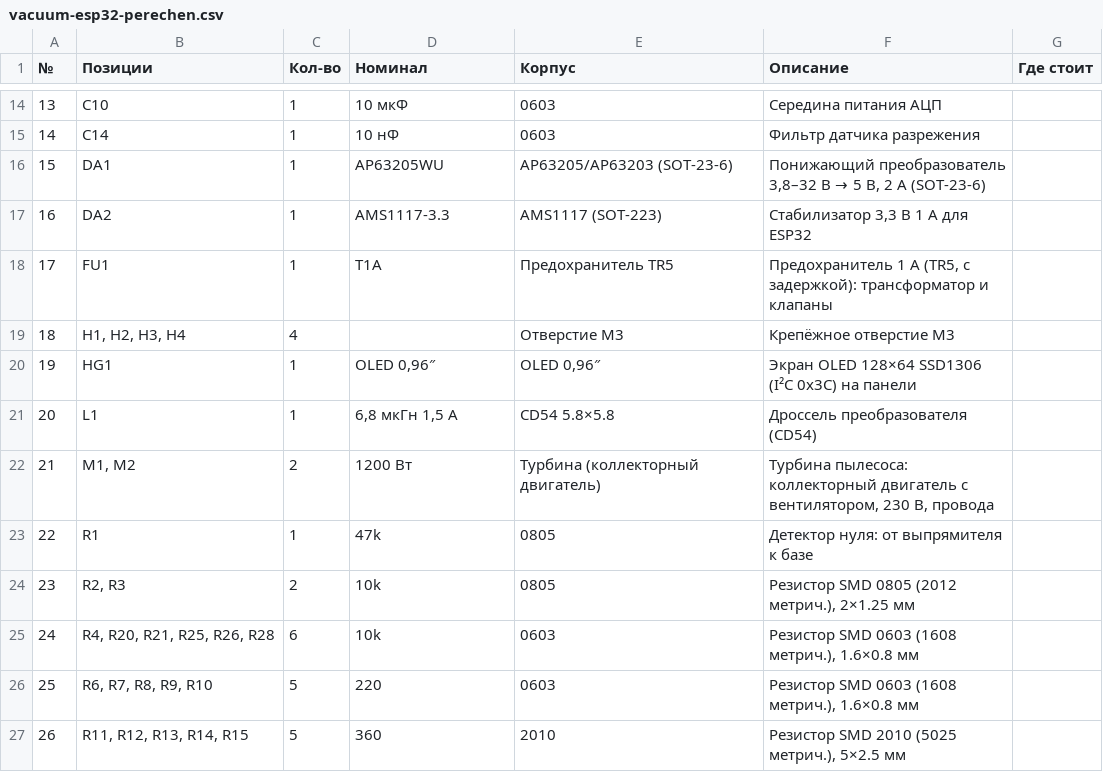
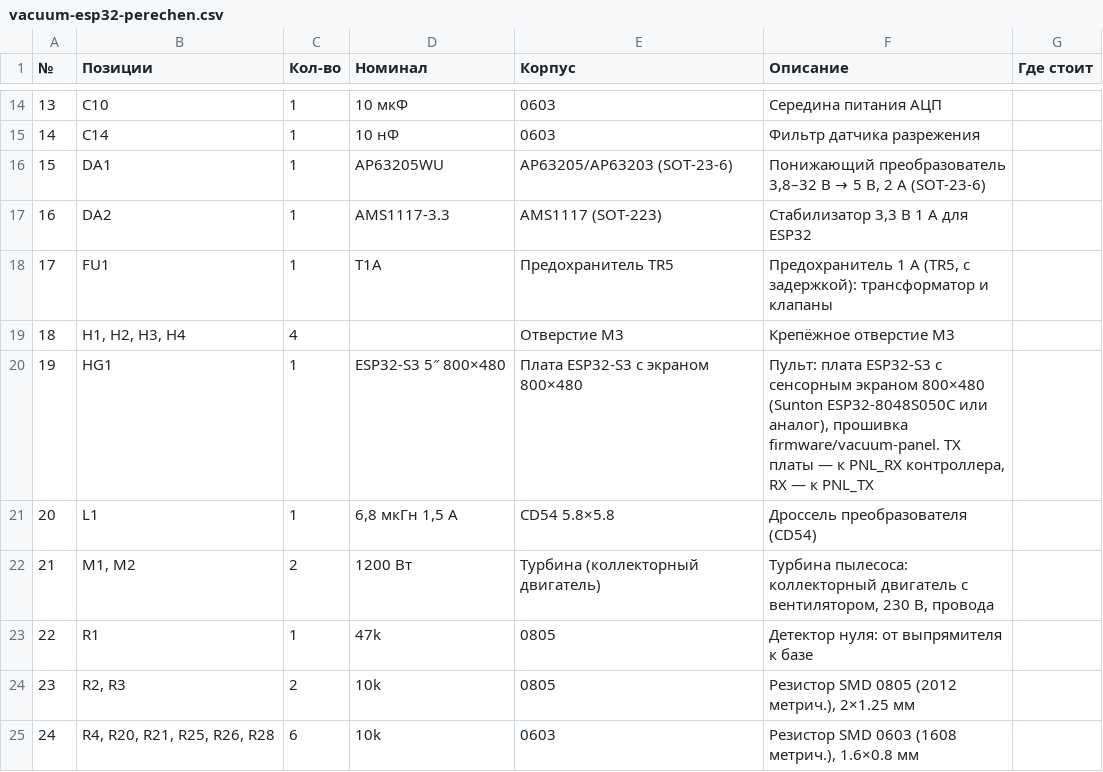
Before and after one commit to vitalijimullin07-star/electric-pro, a CSV file: import/vacuum-esp32-perechen.csv, drawn as a sheet; only a part is shown, gaps mark what is left out; the shorter side is filled out with more unchanged rows; the diff covers the shown part only; the diff names each change by its address in the sheet, - before the commit and + after, or states it on an @@ line.

```diff
--- a/import/vacuum-esp32-perechen.csv
+++ b/import/vacuum-esp32-perechen.csv
-D20 (Номинал): OLED 0,96″
+D20 (Номинал): ESP32-S3 5″ 800×480
-E20 (Корпус): OLED 0,96″
+E20 (Корпус): Плата ESP32-S3 с экраном 800×480
-F20 (Описание): Экран OLED 128×64 SSD1306 (I²C 0x3C) на панели
+F20 (Описание): Пульт: плата ESP32-S3 с сенсорным экраном 800×480 (Sunton ESP32-8048S050C или аналог), прошивка firmware/vacuum-panel. TX платы — к PNL_RX контроллера, RX — к PNL_TX
```
Also changed, not shown: 3 added rows, 2 removed rows, 12 edited cells and row numbers in column A elsewhere in this file, 47 other files.
